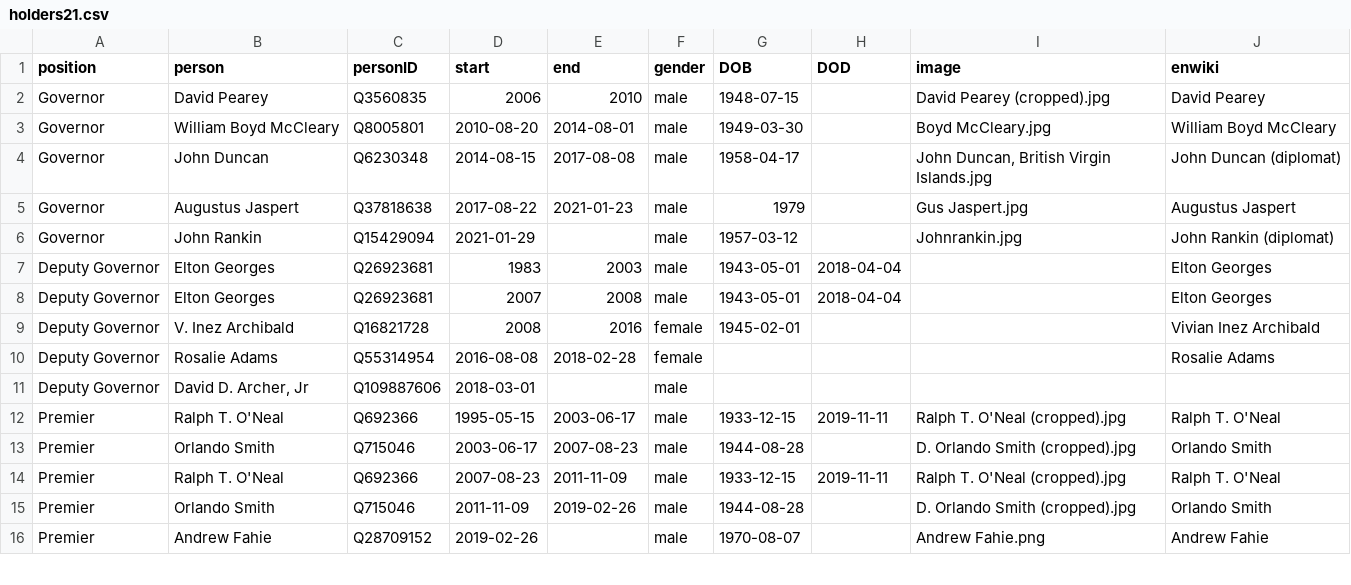
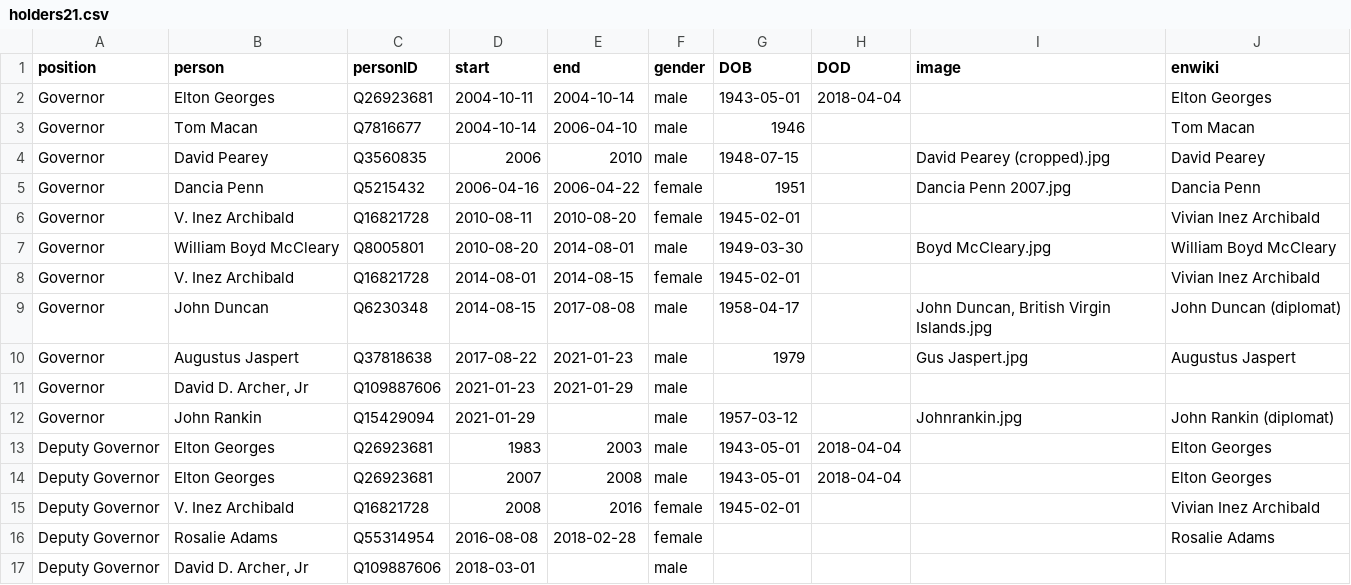
Before and after one commit to every-politician-scrapers/bvi-ministers, a CSV file: html/holders21.csv, drawn as a sheet; only a part is shown; the shorter side is filled out with more unchanged rows; the diff names each change by its address in the sheet, - before the commit and + after, or states it on an @@ line.

Commit message:
PCB update

```diff
--- a/html/holders21.csv
+++ b/html/holders21.csv
+row 2: Governor | Elton Georges | Q26923681 | 2004-10-11 | 2004-10-14 | male | 1943-05-01 | 2018-04-04 |  | Elton Georges
+row 3: Governor | Tom Macan | Q7816677 | 2004-10-14 | 2006-04-10 | male | 1946 |  |  | Tom Macan
+row 5: Governor | Dancia Penn | Q5215432 | 2006-04-16 | 2006-04-22 | female | 1951 |  | Dancia Penn 2007.jpg | Dancia Penn
+row 6: Governor | V. Inez Archibald | Q16821728 | 2010-08-11 | 2010-08-20 | female | 1945-02-01 |  |  | Vivian Inez Archibald
+row 8: Governor | V. Inez Archibald | Q16821728 | 2014-08-01 | 2014-08-15 | female | 1945-02-01 |  |  | Vivian Inez Archibald
+row 11: Governor | David D. Archer, Jr | Q109887606 | 2021-01-23 | 2021-01-29 | male
```
